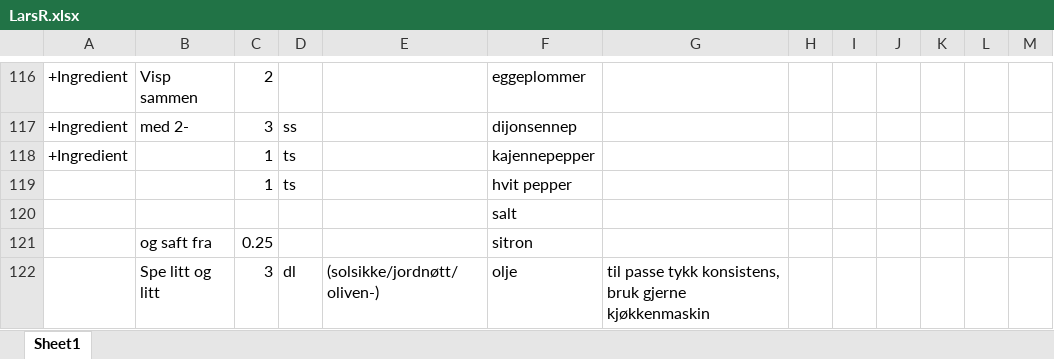
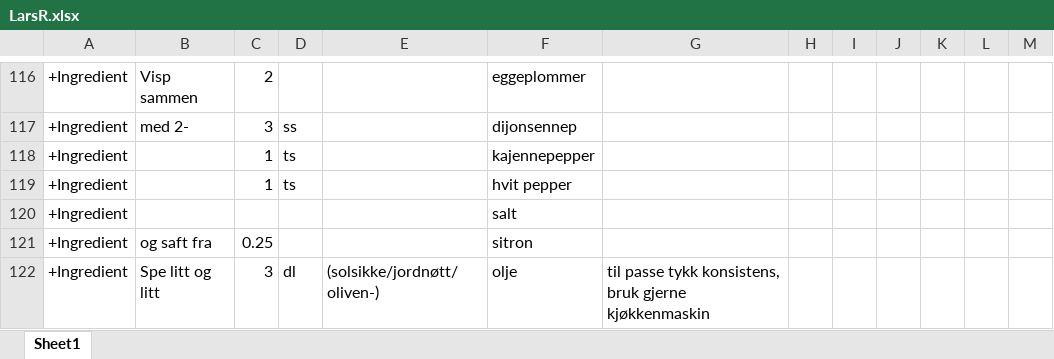
Before and after one commit to larsreed/recipes, an Excel workbook: data/LarsR.xlsx, sheet Sheet1, drawn as a sheet; only a part is shown, gaps mark what is left out; values as stored, in another font and other column widths than the file's, no borders; the diff names each change by its address in the sheet, - before the commit and + after, or states it on an @@ line.

```diff
--- a/data/LarsR.xlsx (sheet Sheet1)
+++ b/data/LarsR.xlsx (sheet Sheet1)
-A119:A122: (empty)
+A119:A122: +Ingredient
```
Also changed, not shown: 1 other file.
